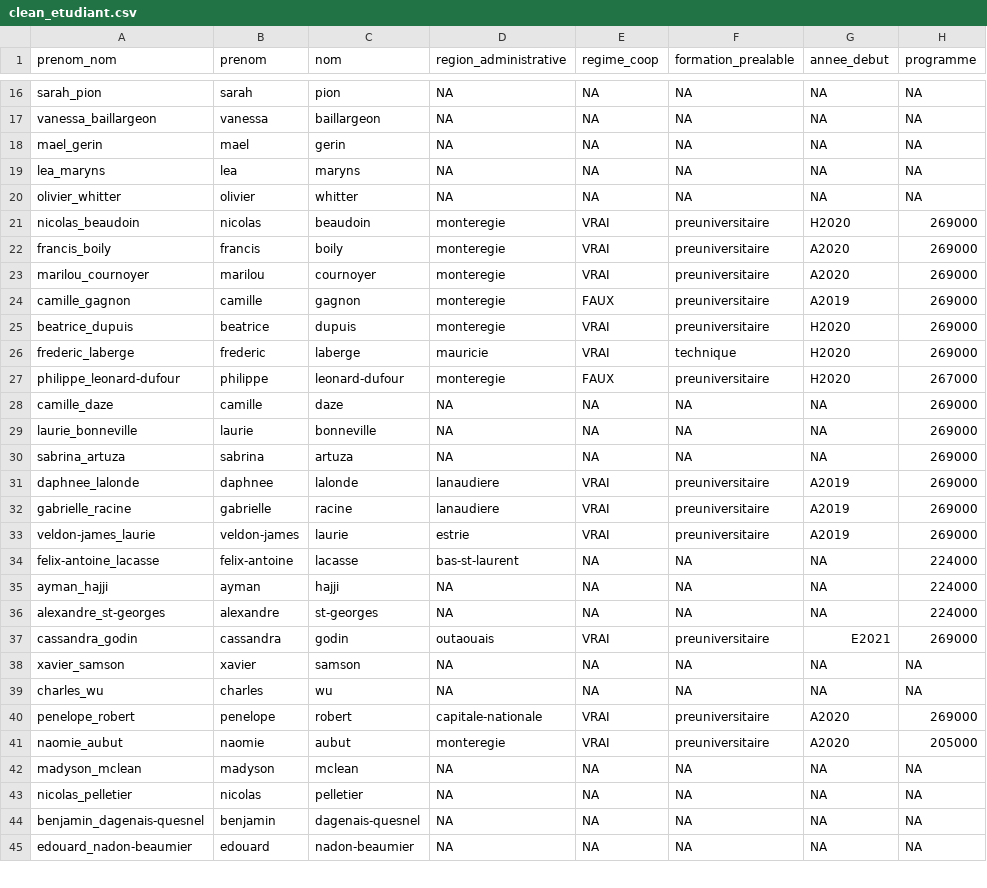
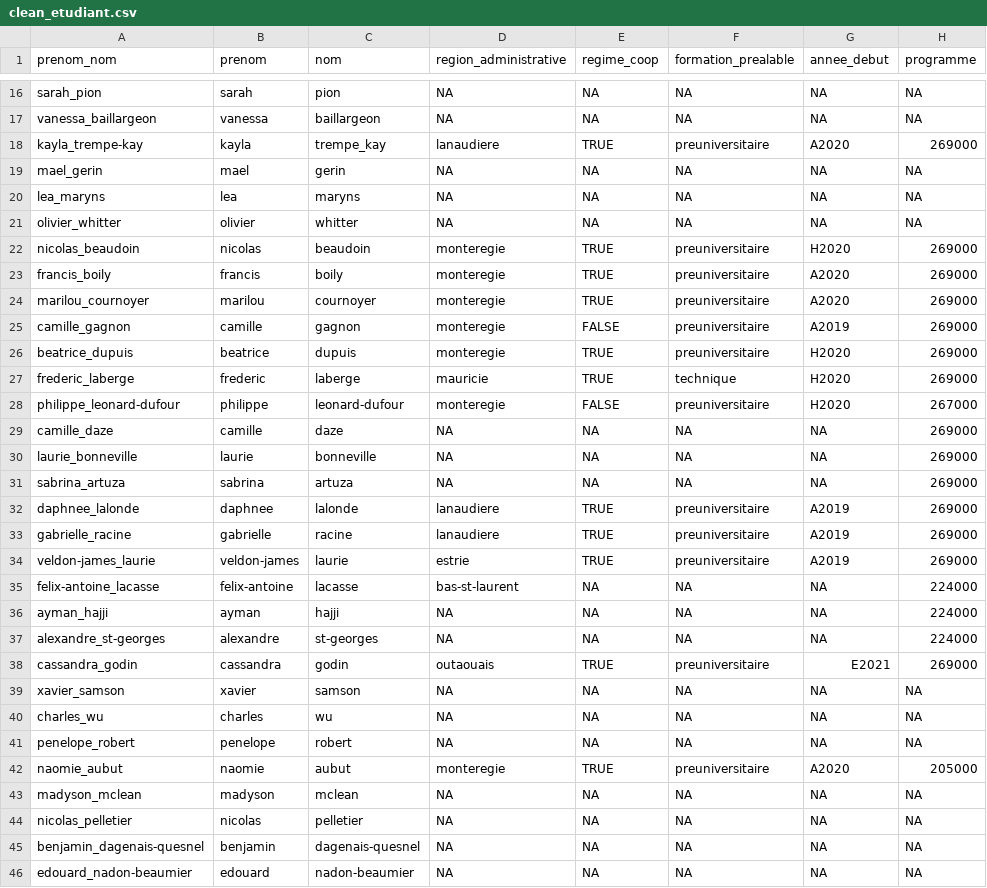
Before and after one commit to JustineLabelle/travail_de_session_BIO500, a CSV file: data/clean/clean_etudiant.csv, drawn as a sheet; only a part is shown, gaps mark what is left out; addresses are those after the commit; the diff covers the shown part only; the diff names each change by its address in the sheet, - before the commit and + after, or states it on an @@ line.

```diff
--- a/data/clean/clean_etudiant.csv
+++ b/data/clean/clean_etudiant.csv
+row 18: kayla_trempe-kay | kayla | trempe_kay | lanaudiere | TRUE | preuniversitaire | A2020 | 269000
-E22:E24 (regime_coop): VRAI
+E22:E24 (regime_coop): TRUE
-E25 (regime_coop): FAUX
+E25 (regime_coop): FALSE
-E26:E27 (regime_coop): VRAI
+E26:E27 (regime_coop): TRUE
-E28 (regime_coop): FAUX
+E28 (regime_coop): FALSE
-E32:E34 (regime_coop): VRAI
+E32:E34 (regime_coop): TRUE
-E38 (regime_coop): VRAI
+E38 (regime_coop): TRUE
-D41 (region_administrative): capitale-nationale
+D41 (region_administrative): NA
-E41 (regime_coop): VRAI
+E41 (regime_coop): NA
-F41 (formation_prealable): preuniversitaire
+F41 (formation_prealable): NA
-G41 (annee_debut): A2020
+G41 (annee_debut): NA
-H41 (programme): 269000
+H41 (programme): NA
-E42 (regime_coop): VRAI
+E42 (regime_coop): TRUE
```
Also changed, not shown: 7 added rows, 3 removed rows and 38 edited cells elsewhere in this file, data/clean/clean_collaboration.csv, 15 other files.
